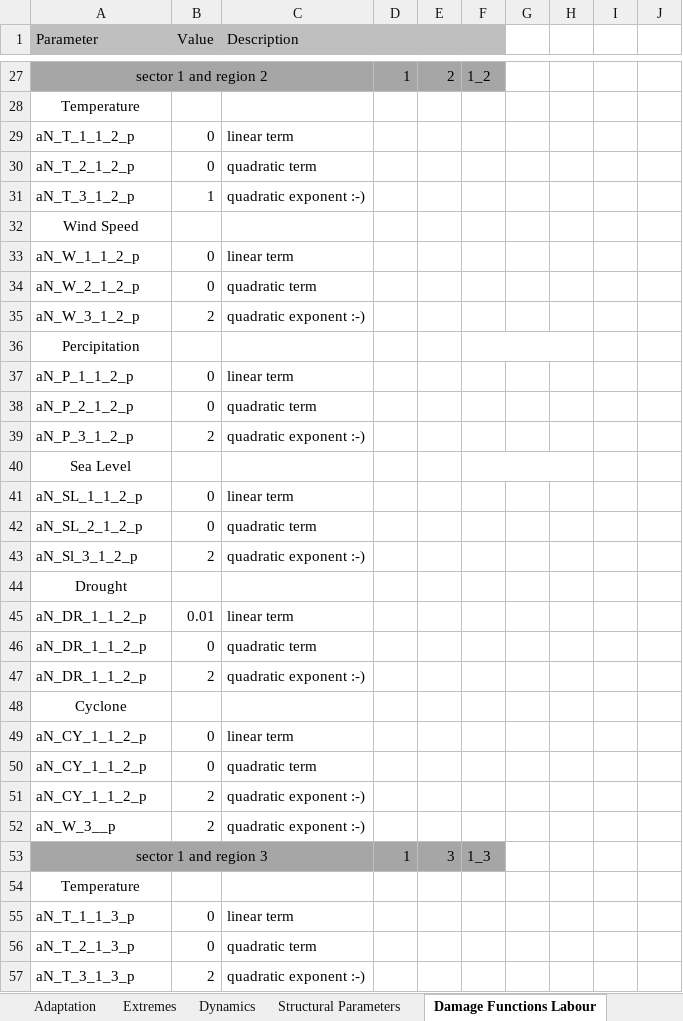
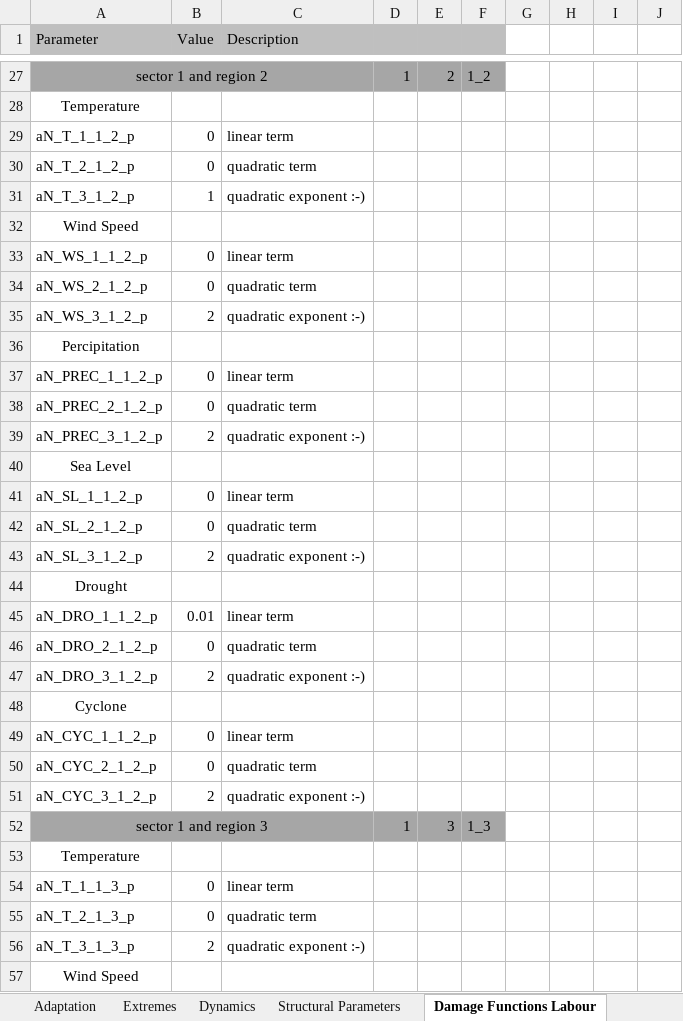
Before and after one commit to schultkr/DGE-CRED, an Excel workbook: DGE_CRED_Model/ExcelFiles/ModelSimulationandCalibration9Sectorsand6Regions.xlsx, sheet Damage Functions Labour, drawn as a sheet; only a part is shown, gaps mark what is left out; the shorter side is filled out with more unchanged rows; values as stored, in another font and other column widths than the file's, no borders; the diff covers the shown part only; the diff names each change by its address in the sheet, - before the commit and + after, or states it on an @@ line.

```diff
--- a/DGE_CRED_Model/ExcelFiles/ModelSimulationandCalibration9Sectorsand6Regions.xlsx (sheet Damage Functions Labour)
+++ b/DGE_CRED_Model/ExcelFiles/ModelSimulationandCalibration9Sectorsand6Regions.xlsx (sheet Damage Functions Labour)
-A33 (Parameter): aN_W_1_1_2_p
+A33 (Parameter): aN_WS_1_1_2_p
-A34 (Parameter): aN_W_2_1_2_p
+A34 (Parameter): aN_WS_2_1_2_p
-A35 (Parameter): aN_W_3_1_2_p
+A35 (Parameter): aN_WS_3_1_2_p
-F36:H36 merged
-A37 (Parameter): aN_P_1_1_2_p
+A37 (Parameter): aN_PREC_1_1_2_p
-A38 (Parameter): aN_P_2_1_2_p
+A38 (Parameter): aN_PREC_2_1_2_p
-A39 (Parameter): aN_P_3_1_2_p
+A39 (Parameter): aN_PREC_3_1_2_p
-F40:H40 merged
-A43 (Parameter): aN_Sl_3_1_2_p
+A43 (Parameter): aN_SL_3_1_2_p
-A45 (Parameter): aN_DR_1_1_2_p
+A45 (Parameter): aN_DRO_1_1_2_p
-A46 (Parameter): aN_DR_1_1_2_p
+A46 (Parameter): aN_DRO_2_1_2_p
-A47 (Parameter): aN_DR_1_1_2_p
+A47 (Parameter): aN_DRO_3_1_2_p
-A49 (Parameter): aN_CY_1_1_2_p
+A49 (Parameter): aN_CYC_1_1_2_p
-A50 (Parameter): aN_CY_1_1_2_p
+A50 (Parameter): aN_CYC_2_1_2_p
-A51 (Parameter): aN_CY_1_1_2_p
+A51 (Parameter): aN_CYC_3_1_2_p
-row 52: aN_W_3__p | 2 | quadratic exponent :-)
```
Also changed, not shown: 1 removed row, 696 edited cells and merged cells elsewhere in this sheet, sheet Damage Functions TFP, sheet Damage Functions Capital, sheet Start, other sheet tabs, formulas that keep their value, DGE_CRED_Model/ExcelFiles/ModelSimulationandCalibration3Sectorsand3Regions.xlsx, DGE_CRED_Model/ExcelFiles/ModelSimulationandCalibration9Sectorsand3Regions.xlsx, 45 other files.
